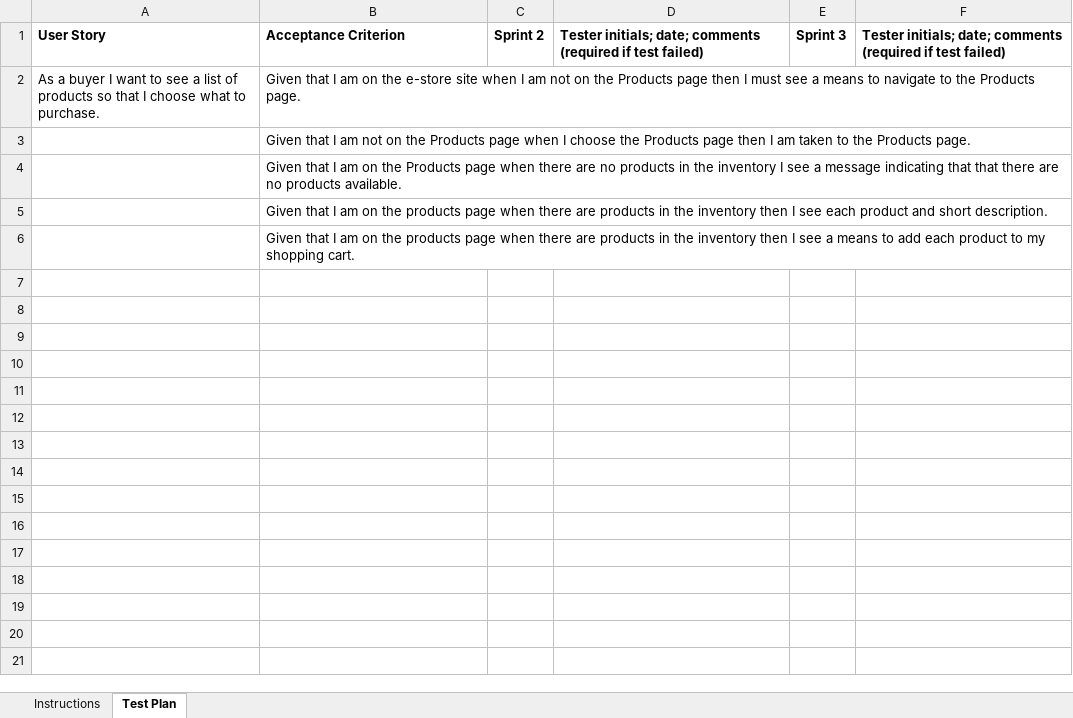
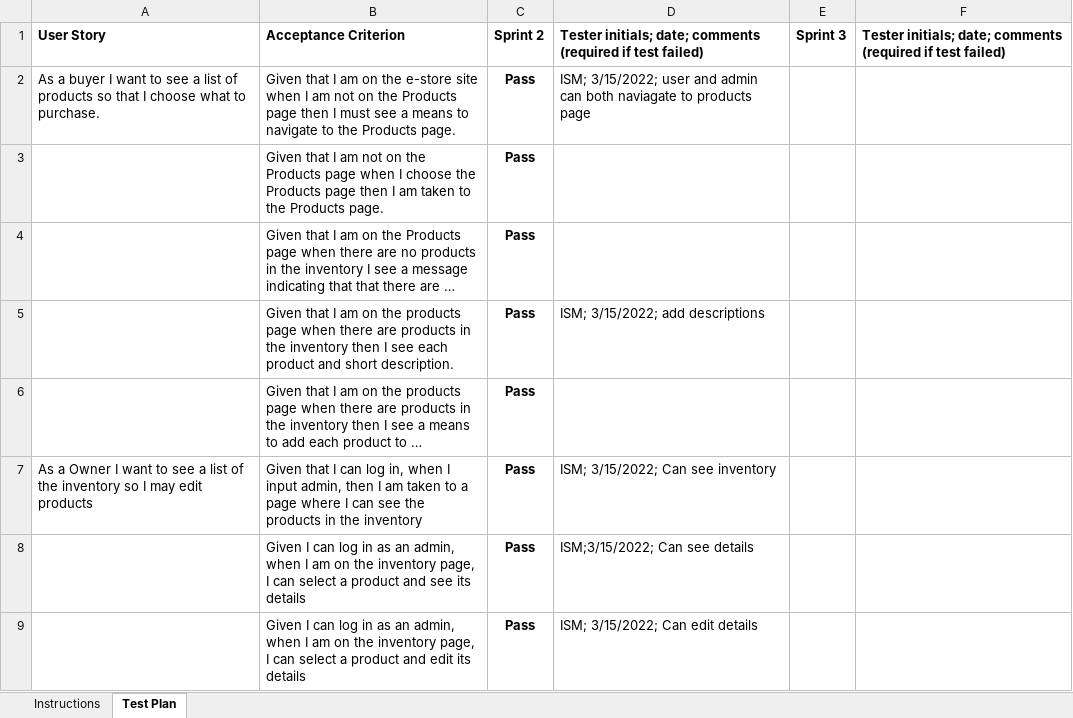
Before and after one commit to EyesMcKinney/CrockysCohorts, an Excel workbook: etc/Acceptance Test Plan.xlsx, sheet Test Plan, drawn as a sheet; long unchanged cells end in …; values as stored, in another font and other column widths than the file's, no borders; conditional formats not drawn; the diff names each change by its address in the sheet, - before the commit and + after, or states it on an @@ line.

Commit message:
AC test plan

```diff
--- a/etc/Acceptance Test Plan.xlsx (sheet Test Plan)
+++ b/etc/Acceptance Test Plan.xlsx (sheet Test Plan)
-C2:C6: (empty)
+C2:C6: Pass
-D2: (empty)
+D2: ISM; 3/15/2022; user and admin can both naviagate to products page
-D5: (empty)
+D5: ISM; 3/15/2022; add descriptions
+row 7: As a Owner I want to see a list of the inventory so I may edit products | Given that I can log in, when I input admin, then I am taken to a page where I can see the products in the inventory | Pass | ISM; 3/15/2022; Can see inventory
+row 8:  | Given I can log in as an admin, when I am on the inventory page, I can select a product and see its details | Pass | ISM;3/15/2022; Can see details
+row 9:  | Given I can log in as an admin, when I am on the inventory page, I can select a product and edit its details | Pass | ISM; 3/15/2022; Can edit details
```
Also changed, not shown: sheet Instructions.
